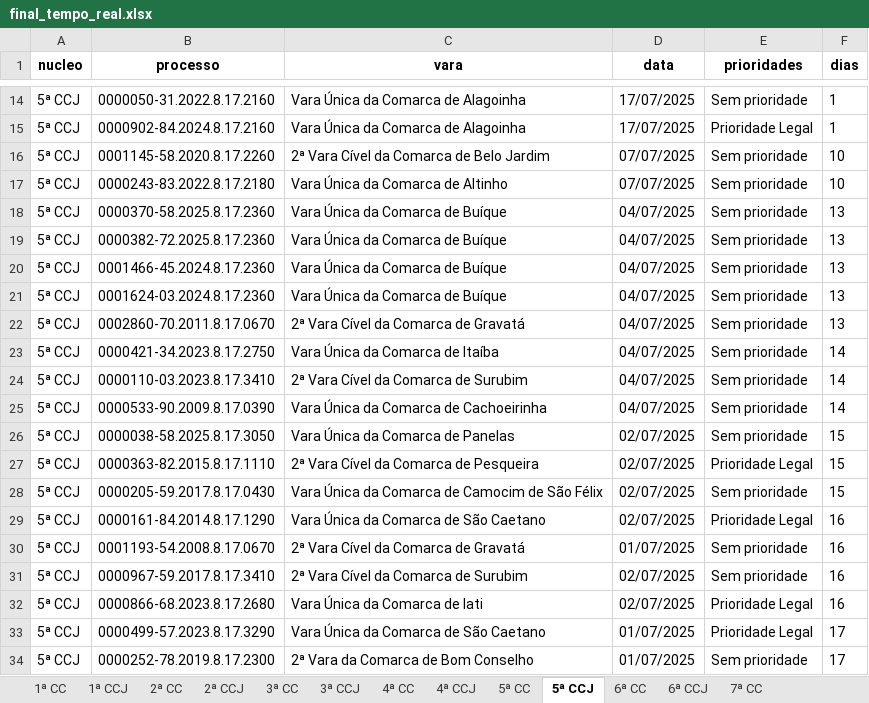
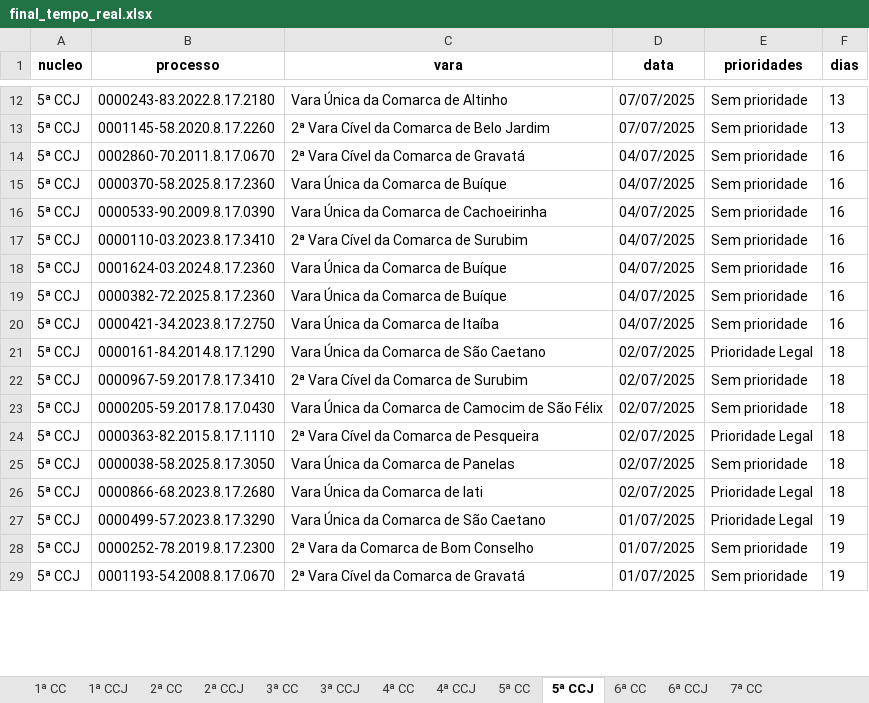
Before and after one commit to Fasri/analise_de, an Excel workbook: final_tempo_real.xlsx, sheet 5ª CCJ, drawn as a sheet; only a part is shown, gaps mark what is left out; values as stored, in another font and other column widths than the file's, no borders; removed rows and columns are numbered as before the commit, all else as after; the diff covers the shown part only; the diff names each change by its address in the sheet, - before the commit and + after, or states it on an @@ line.

```diff
--- a/final_tempo_real.xlsx (sheet 5ª CCJ)
+++ b/final_tempo_real.xlsx (sheet 5ª CCJ)
-B12 (processo): 0000050-31.2022.8.17.2160
+B12 (processo): 0000243-83.2022.8.17.2180
-C12 (vara): Vara Única da Comarca de Alagoinha
+C12 (vara): Vara Única da Comarca de Altinho
-D12 (data): 17/07/2025
+D12 (data): 07/07/2025
-F12 (dias): 1
+F12 (dias): 13
-row 15: 5ª CCJ | 0000902-84.2024.8.17.2160 | Vara Única da Comarca de Alagoinha | 17/07/2025 | Prioridade Legal | 1
-F13 (dias): 10
+F13 (dias): 13
-B14 (processo): 0000243-83.2022.8.17.2180
+B14 (processo): 0002860-70.2011.8.17.0670
-C14 (vara): Vara Única da Comarca de Altinho
+C14 (vara): 2ª Vara Cível da Comarca de Gravatá
-D14 (data): 07/07/2025
+D14 (data): 04/07/2025
-F14 (dias): 10
+F14 (dias): 16
-F15:F19 (dias): 13
+F15:F19 (dias): 16
-B16 (processo): 0000382-72.2025.8.17.2360
+B16 (processo): 0000533-90.2009.8.17.0390
-C16 (vara): Vara Única da Comarca de Buíque
+C16 (vara): Vara Única da Comarca de Cachoeirinha
-B17 (processo): 0001466-45.2024.8.17.2360
+B17 (processo): 0000110-03.2023.8.17.3410
-C17 (vara): Vara Única da Comarca de Buíque
+C17 (vara): 2ª Vara Cível da Comarca de Surubim
-B19 (processo): 0002860-70.2011.8.17.0670
+B19 (processo): 0000382-72.2025.8.17.2360
-C19 (vara): 2ª Vara Cível da Comarca de Gravatá
+C19 (vara): Vara Única da Comarca de Buíque
-F20 (dias): 14
+F20 (dias): 16
-row 24: 5ª CCJ | 0000110-03.2023.8.17.3410 | 2ª Vara Cível da Comarca de Surubim | 04/07/2025 | Sem prioridade | 14
-row 25: 5ª CCJ | 0000533-90.2009.8.17.0390 | Vara Única da Comarca de Cachoeirinha | 04/07/2025 | Sem prioridade | 14
-row 26: 5ª CCJ | 0000038-58.2025.8.17.3050 | Vara Única da Comarca de Panelas | 02/07/2025 | Sem prioridade | 15
-row 27: 5ª CCJ | 0000363-82.2015.8.17.1110 | 2ª Vara Cível da Comarca de Pesqueira | 02/07/2025 | Prioridade Legal | 15
-row 28: 5ª CCJ | 0000205-59.2017.8.17.0430 | Vara Única da Comarca de Camocim de São Félix | 02/07/2025 | Sem prioridade | 15
-F21 (dias): 16
+F21 (dias): 18
-row 30: 5ª CCJ | 0001193-54.2008.8.17.0670 | 2ª Vara Cível da Comarca de Gravatá | 01/07/2025 | Sem prioridade | 16
-F22 (dias): 16
+F22 (dias): 18
+row 23: 5ª CCJ | 0000205-59.2017.8.17.0430 | Vara Única da Comarca de Camocim de São Félix | 02/07/2025 | Sem prioridade | 18
+row 24: 5ª CCJ | 0000363-82.2015.8.17.1110 | 2ª Vara Cível da Comarca de Pesqueira | 02/07/2025 | Prioridade Legal | 18
+row 25: 5ª CCJ | 0000038-58.2025.8.17.3050 | Vara Única da Comarca de Panelas | 02/07/2025 | Sem prioridade | 18
-F26 (dias): 16
+F26 (dias): 18
-F27:F28 (dias): 17
+F27:F28 (dias): 19
+row 29: 5ª CCJ | 0001193-54.2008.8.17.0670 | 2ª Vara Cível da Comarca de Gravatá | 01/07/2025 | Sem prioridade | 19
```
Also changed, not shown: 24 added rows, 23 removed rows and 76 edited cells elsewhere in this sheet, sheet 7ª CC, sheet 1ª CC, sheet CONSOLIDADO, sheet 3ª CC, sheet 6ª CC, sheet 5ª CC, 8 more sheets, alerta_processos.xlsx, quantidade_processos.xlsx, 3 other files.
